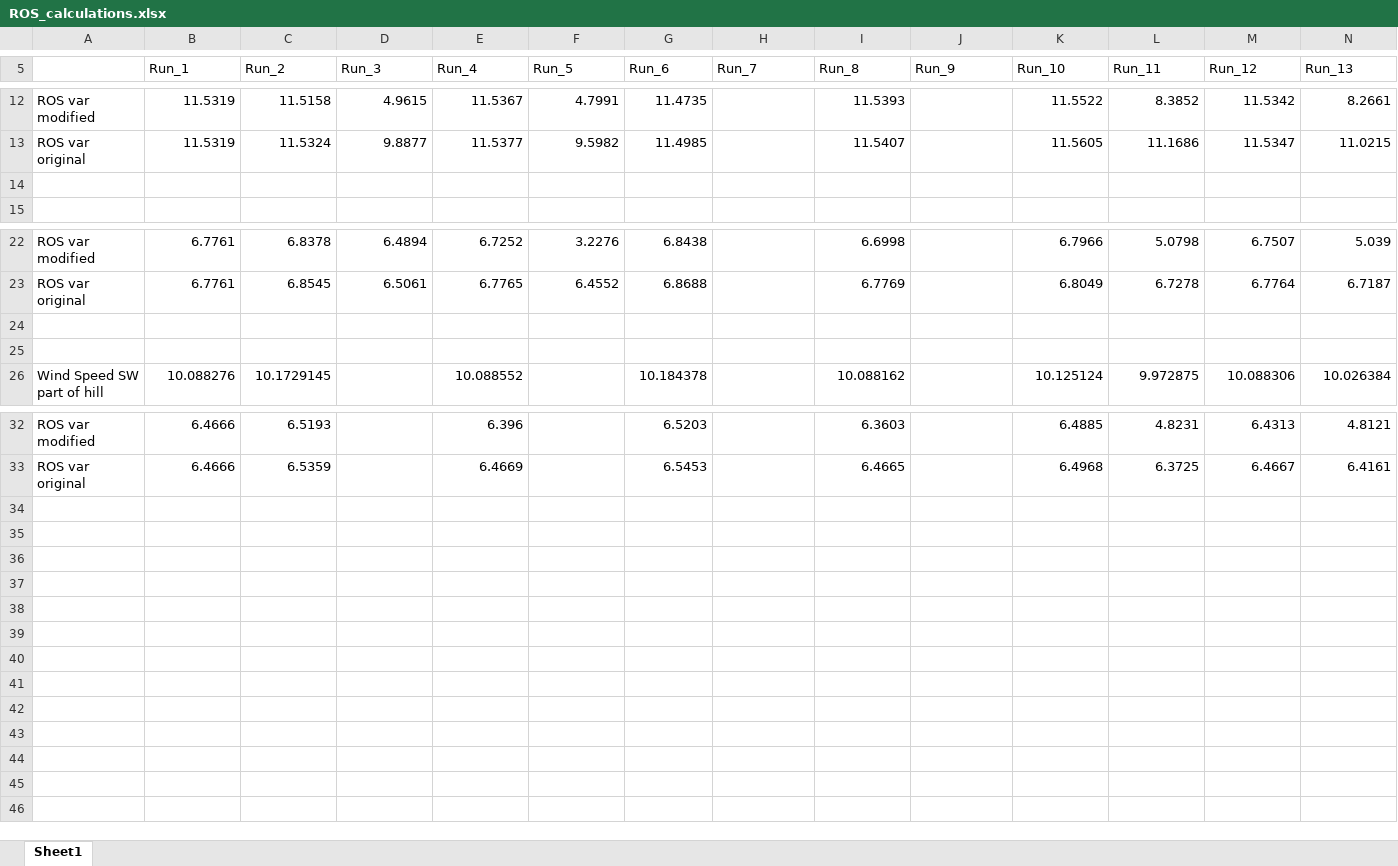
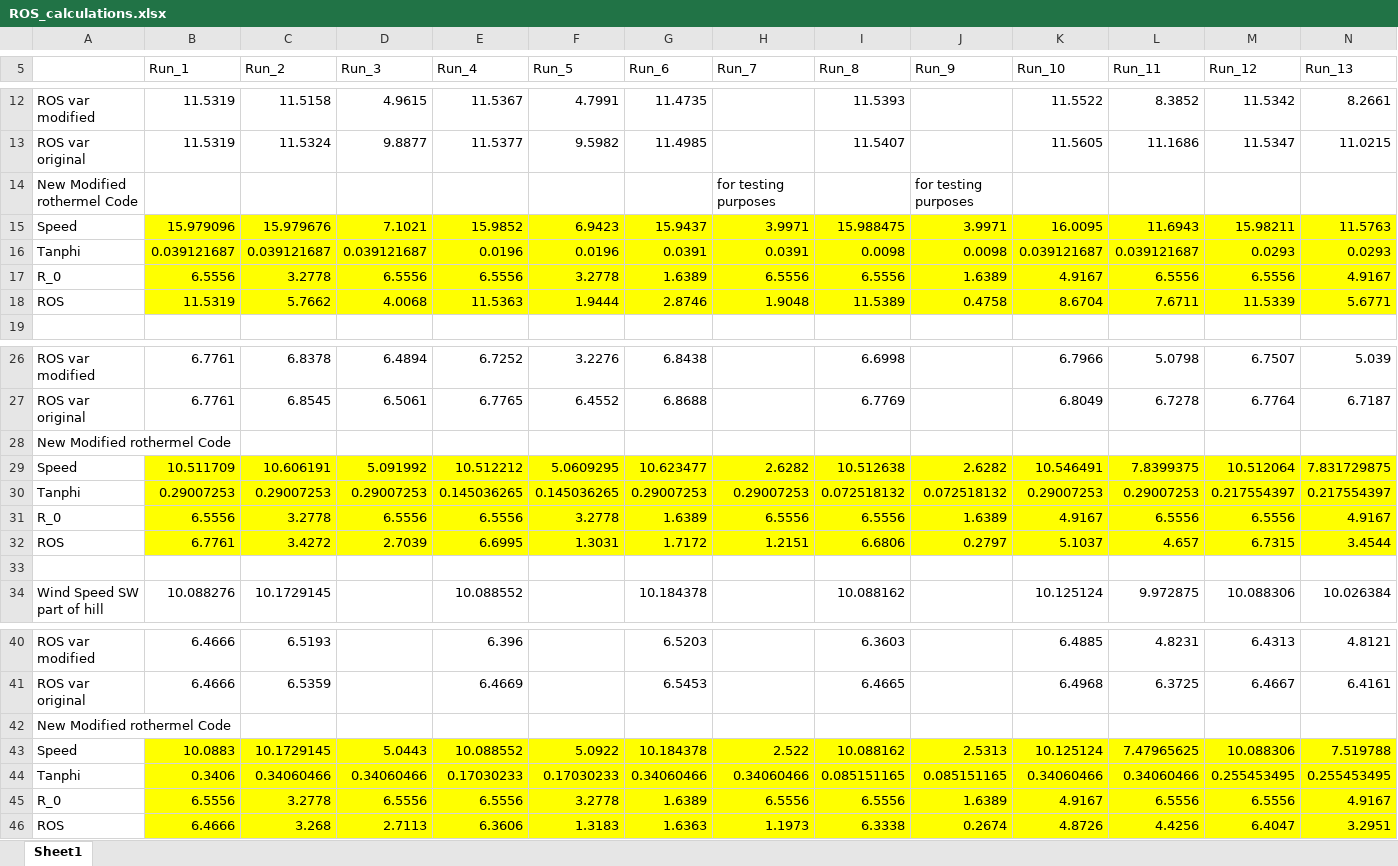
Before and after one commit to Jeremy-Benik/Hill_Runs, an Excel workbook: ROS_calculations.xlsx, sheet Sheet1, drawn as a sheet; only a part is shown, gaps mark what is left out; values as stored, in another font and other column widths than the file's, no borders; addresses are those after the commit; rows hold the shown columns only; the diff names each change by its address in the sheet, - before the commit and + after, or states it on an @@ line.

Commit message:
Added the new adjustment factor adjustment to the code and re-calculated the variables and ROS

```diff
--- a/ROS_calculations.xlsx (sheet Sheet1)
+++ b/ROS_calculations.xlsx (sheet Sheet1)
-row 14: (empty)
+row 14: New Modified rothermel Code |  |  |  |  |  |  | for testing purposes |  | for testing purposes
+row 15: Speed | 15.979096 | 15.979676 | 7.1021 | 15.9852 | 6.9423 | 15.9437 | 3.9971 | 15.988475 | 3.9971 | 16.0095 | 11.6943 | 15.98211 | 11.5763
+row 16: Tanphi | 0.039121687 | 0.039121687 | 0.039121687 | 0.0196 | 0.0196 | 0.0391 | 0.0391 | 0.0098 | 0.0098 | 0.039121687 | 0.039121687 | 0.0293 | 0.0293
+row 17: R_0 | 6.5556 | 3.2778 | 6.5556 | 6.5556 | 3.2778 | 1.6389 | 6.5556 | 6.5556 | 1.6389 | 4.9167 | 6.5556 | 6.5556 | 4.9167
+row 18: ROS | 11.5319 | 5.7662 | 4.0068 | 11.5363 | 1.9444 | 2.8746 | 1.9048 | 11.5389 | 0.4758 | 8.6704 | 7.6711 | 11.5339 | 5.6771
-A28: (empty)
+A28: New Modified rothermel Code
+row 29: Speed | 10.511709 | 10.606191 | 5.091992 | 10.512212 | 5.0609295 | 10.623477 | 2.6282 | 10.512638 | 2.6282 | 10.546491 | 7.8399375 | 10.512064 | 7.831729875
+row 30: Tanphi | 0.29007253 | 0.29007253 | 0.29007253 | 0.145036265 | 0.145036265 | 0.29007253 | 0.29007253 | 0.072518132 | 0.072518132 | 0.29007253 | 0.29007253 | 0.217554397 | 0.217554397
+row 31: R_0 | 6.5556 | 3.2778 | 6.5556 | 6.5556 | 3.2778 | 1.6389 | 6.5556 | 6.5556 | 1.6389 | 4.9167 | 6.5556 | 6.5556 | 4.9167
+row 32: ROS | 6.7761 | 3.4272 | 2.7039 | 6.6995 | 1.3031 | 1.7172 | 1.2151 | 6.6806 | 0.2797 | 5.1037 | 4.657 | 6.7315 | 3.4544
+row 42: New Modified rothermel Code
+row 43: Speed | 10.0883 | 10.1729145 | 5.0443 | 10.088552 | 5.0922 | 10.184378 | 2.522 | 10.088162 | 2.5313 | 10.125124 | 7.47965625 | 10.088306 | 7.519788
+row 44: Tanphi | 0.3406 | 0.34060466 | 0.34060466 | 0.17030233 | 0.17030233 | 0.34060466 | 0.34060466 | 0.085151165 | 0.085151165 | 0.34060466 | 0.34060466 | 0.255453495 | 0.255453495
+row 45: R_0 | 6.5556 | 3.2778 | 6.5556 | 6.5556 | 3.2778 | 1.6389 | 6.5556 | 6.5556 | 1.6389 | 4.9167 | 6.5556 | 6.5556 | 4.9167
+row 46: ROS | 6.4666 | 3.268 | 2.7113 | 6.3606 | 1.3183 | 1.6363 | 1.1973 | 6.3338 | 0.2674 | 4.8726 | 4.4256 | 6.4047 | 3.2951
```
